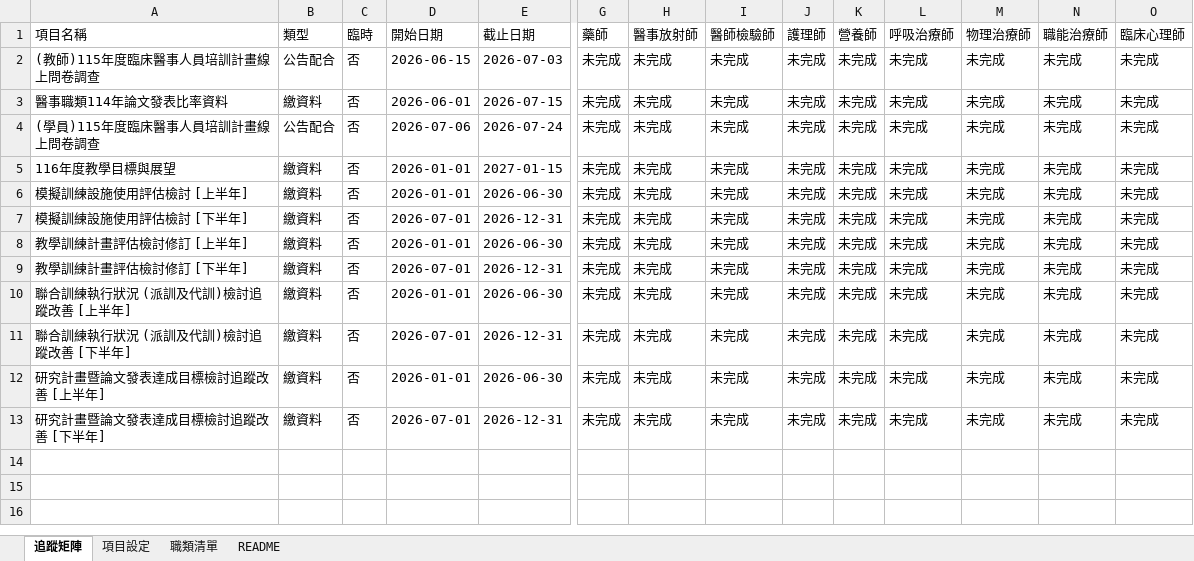
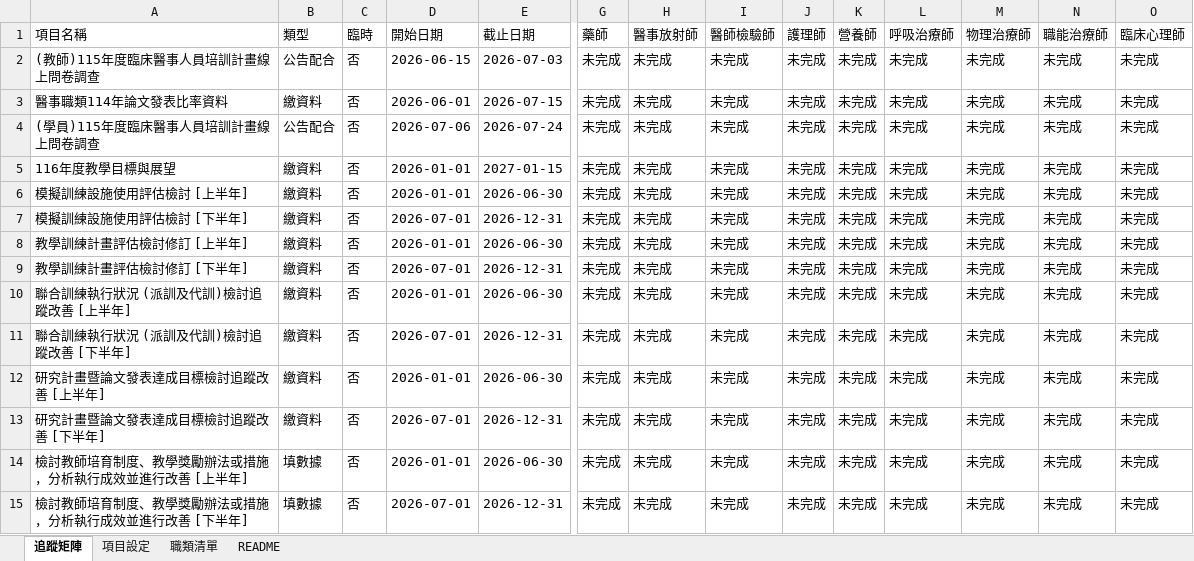
Before and after one commit to jmmvudci/teaching-tracking, an Excel workbook: tracking_data.xlsx, sheet 追蹤矩陣, drawn as a sheet; only a part is shown, gaps mark what is left out; values as stored, in another font and other column widths than the file's, no borders; rows hold the shown columns only; the diff names each change by its address in the sheet, - before the commit and + after, or states it on an @@ line.

Commit message:
update tracking data 2026/6/3 下午3:37:57

```diff
--- a/tracking_data.xlsx (sheet 追蹤矩陣)
+++ b/tracking_data.xlsx (sheet 追蹤矩陣)
+row 14: 檢討教師培育制度、教學獎勵辦法或措施，分析執行成效並進行改善 [上半年] | 填數據 | 否 | 2026-01-01 | 2026-06-30 | 未完成 | 未完成 | 未完成 | 未完成 | 未完成 | 未完成 | 未完成 | 未完成 | 未完成
+row 15: 檢討教師培育制度、教學獎勵辦法或措施，分析執行成效並進行改善 [下半年] | 填數據 | 否 | 2026-07-01 | 2026-12-31 | 未完成 | 未完成 | 未完成 | 未完成 | 未完成 | 未完成 | 未完成 | 未完成 | 未完成
```
Also changed, not shown: sheet 項目設定, sheet README.
